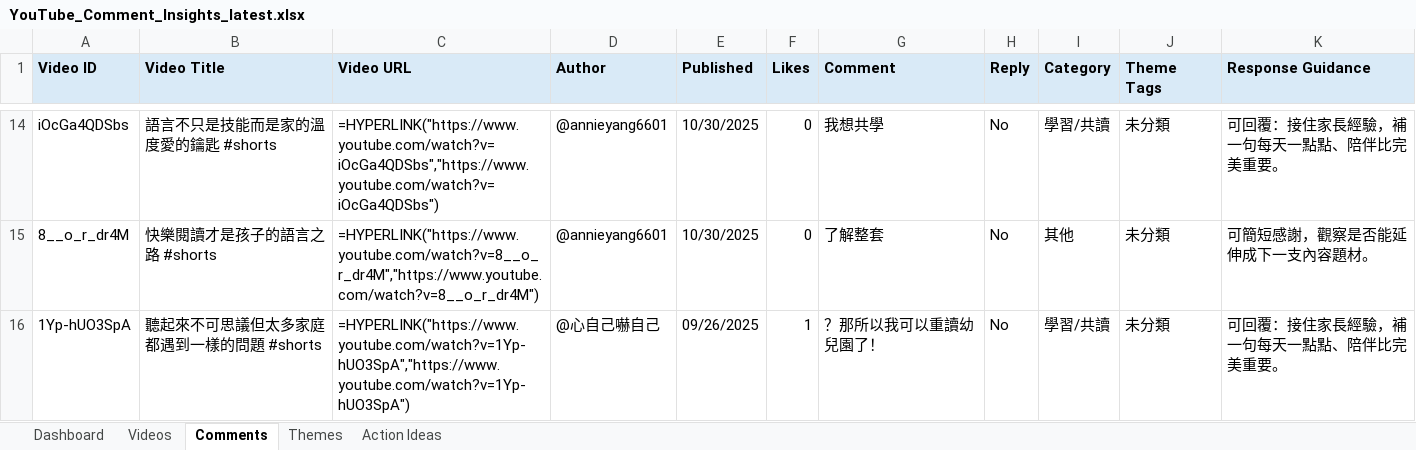
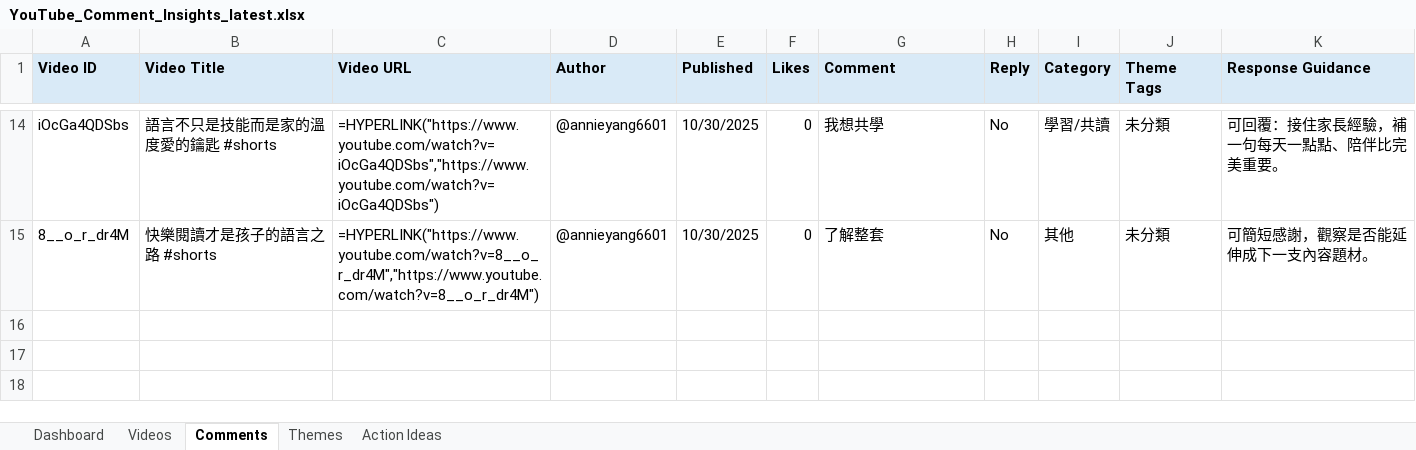
Before and after one commit to lelereaders/lele-youtube-dashboard, an Excel workbook: youtube_reports/YouTube_Comment_Insights_latest.xlsx, sheet Comments, drawn as a sheet; only a part is shown, gaps mark what is left out; values as stored, in another font and other column widths than the file's, no borders; formulas without a stored value are shown as written; the diff names each change by its address in the sheet, - before the commit and + after, or states it on an @@ line.

```diff
--- a/youtube_reports/YouTube_Comment_Insights_latest.xlsx (sheet Comments)
+++ b/youtube_reports/YouTube_Comment_Insights_latest.xlsx (sheet Comments)
-row 16: 1Yp-hUO3SpA | 聽起來不可思議但太多家庭都遇到一樣的問題 #shorts | =HYPERLINK("https://www.youtube.com/watch?v=1Yp-hUO3SpA","https://www.youtube.com/watch?v=1Yp-hUO3SpA") | @心自己嚇自己 | 09/26/2025 | 1 | ？那所以我可以重讀幼兒園了！ | No | 學習/共讀 | 未分類 | 可回覆：接住家長經驗，補一句每天一點點、陪伴比完美重要。
```
Also changed, not shown: sheet Videos, sheet Dashboard, 1 other file.
